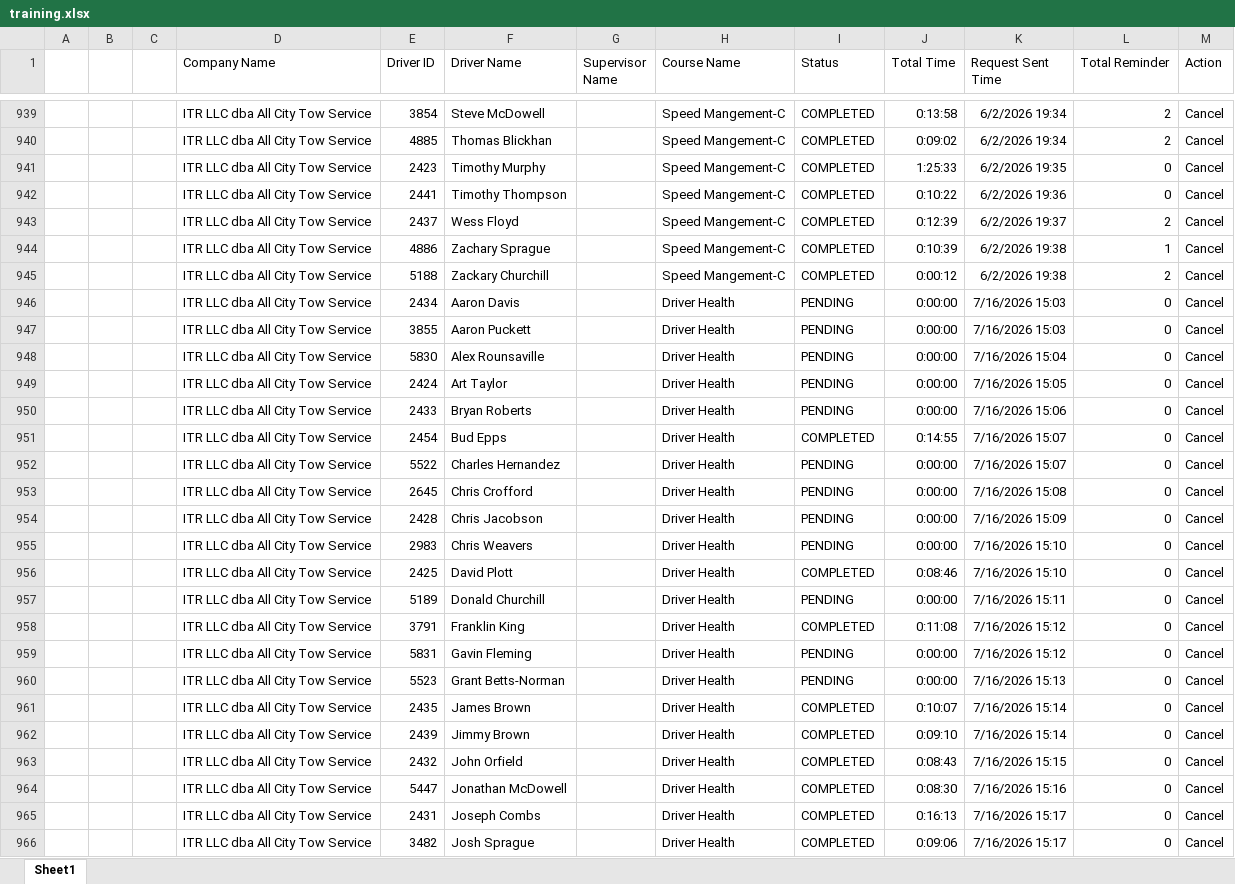
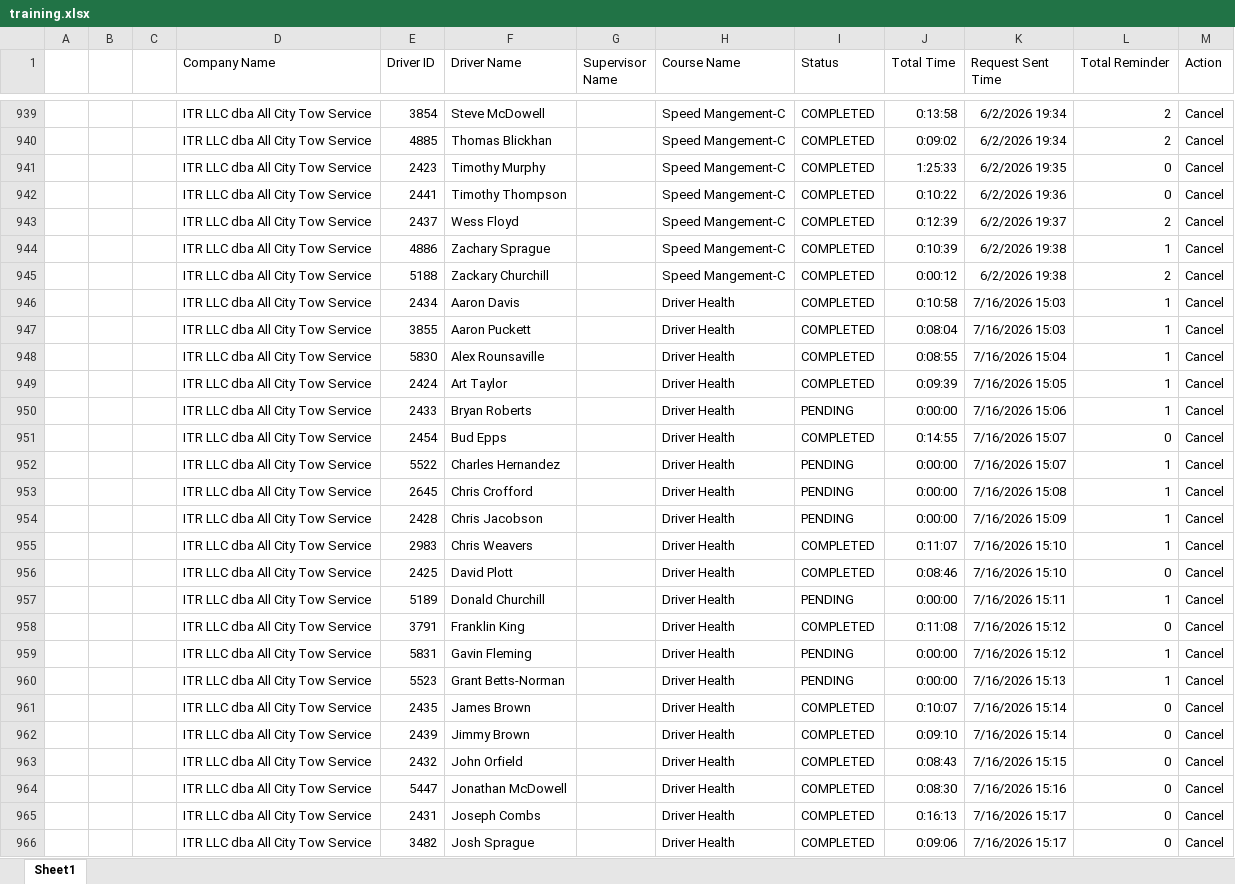
Before and after one commit to jmullins-DEN/All-City-Tow, an Excel workbook: training.xlsx, sheet Sheet1, drawn as a sheet; only a part is shown, gaps mark what is left out; values as stored, in another font and other column widths than the file's, no borders; the diff covers the shown part only; the diff names each change by its address in the sheet, - before the commit and + after, or states it on an @@ line.

Commit message:
Weekly data update: training.xlsx

```diff
--- a/training.xlsx (sheet Sheet1)
+++ b/training.xlsx (sheet Sheet1)
-I946:I949 (Status): PENDING
+I946:I949 (Status): COMPLETED
-J946 (Total Time): 0:00:00
+J946 (Total Time): 0:10:58
-L946:L950 (Total Reminder): 0
+L946:L950 (Total Reminder): 1
-J947 (Total Time): 0:00:00
+J947 (Total Time): 0:08:04
-J948 (Total Time): 0:00:00
+J948 (Total Time): 0:08:55
-J949 (Total Time): 0:00:00
+J949 (Total Time): 0:09:39
-L952:L955 (Total Reminder): 0
+L952:L955 (Total Reminder): 1
-I955 (Status): PENDING
+I955 (Status): COMPLETED
-J955 (Total Time): 0:00:00
+J955 (Total Time): 0:11:07
-L957 (Total Reminder): 0
+L957 (Total Reminder): 1
-L959:L960 (Total Reminder): 0
+L959:L960 (Total Reminder): 1
```
Also changed, not shown: 1 added row and 18 edited cells elsewhere in this sheet.
